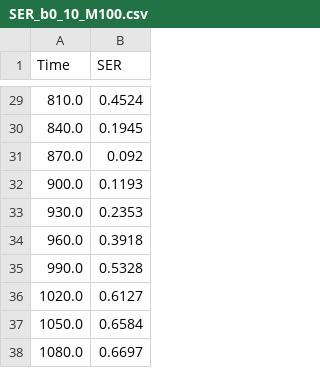
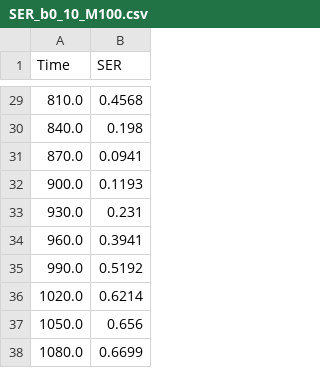
Before and after one commit to KayeARK/Quantifying_Epidemic_Risks, a CSV file: Figure2/SER_b0_10_M100.csv, drawn as a sheet; only a part is shown, gaps mark what is left out; the diff covers the shown part only.

```diff
--- a/Figure2/SER_b0_10_M100.csv
+++ b/Figure2/SER_b0_10_M100.csv
@@ -29,10 +29,10 @@ Time,SER
-810.0,0.4524
-840.0,0.1945
-870.0,0.092
+810.0,0.4568
+840.0,0.198
+870.0,0.0941
 900.0,0.1193
-930.0,0.2353
-960.0,0.3918
-990.0,0.5328
-1020.0,0.6127
-1050.0,0.6584
-1080.0,0.6697
+930.0,0.231
+960.0,0.3941
+990.0,0.5192
+1020.0,0.6214
+1050.0,0.656
+1080.0,0.6699
```
Also changed, not shown: 25 edited cells elsewhere in this file, Figure2/SER_b0_4_M100.csv, 3 other files.
